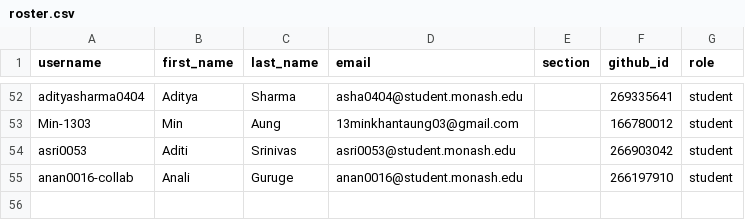
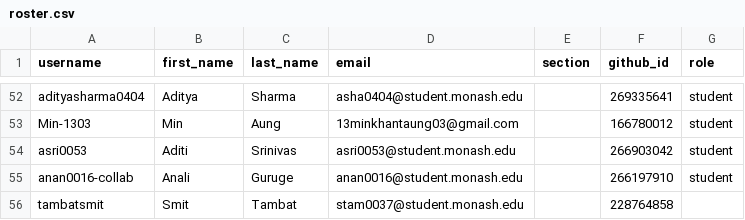
Before and after one commit to ETC5523-2026/classroom50, a CSV file: etc5523/roster.csv, drawn as a sheet; only a part is shown, gaps mark what is left out; the diff names each change by its address in the sheet, - before the commit and + after, or states it on an @@ line.

Commit message:
[Classroom 50] Add student: etc5523/tambatsmit

```diff
--- a/etc5523/roster.csv
+++ b/etc5523/roster.csv
+row 56: tambatsmit | Smit | Tambat | stam0037@student.monash.edu |  | 228764858
```
